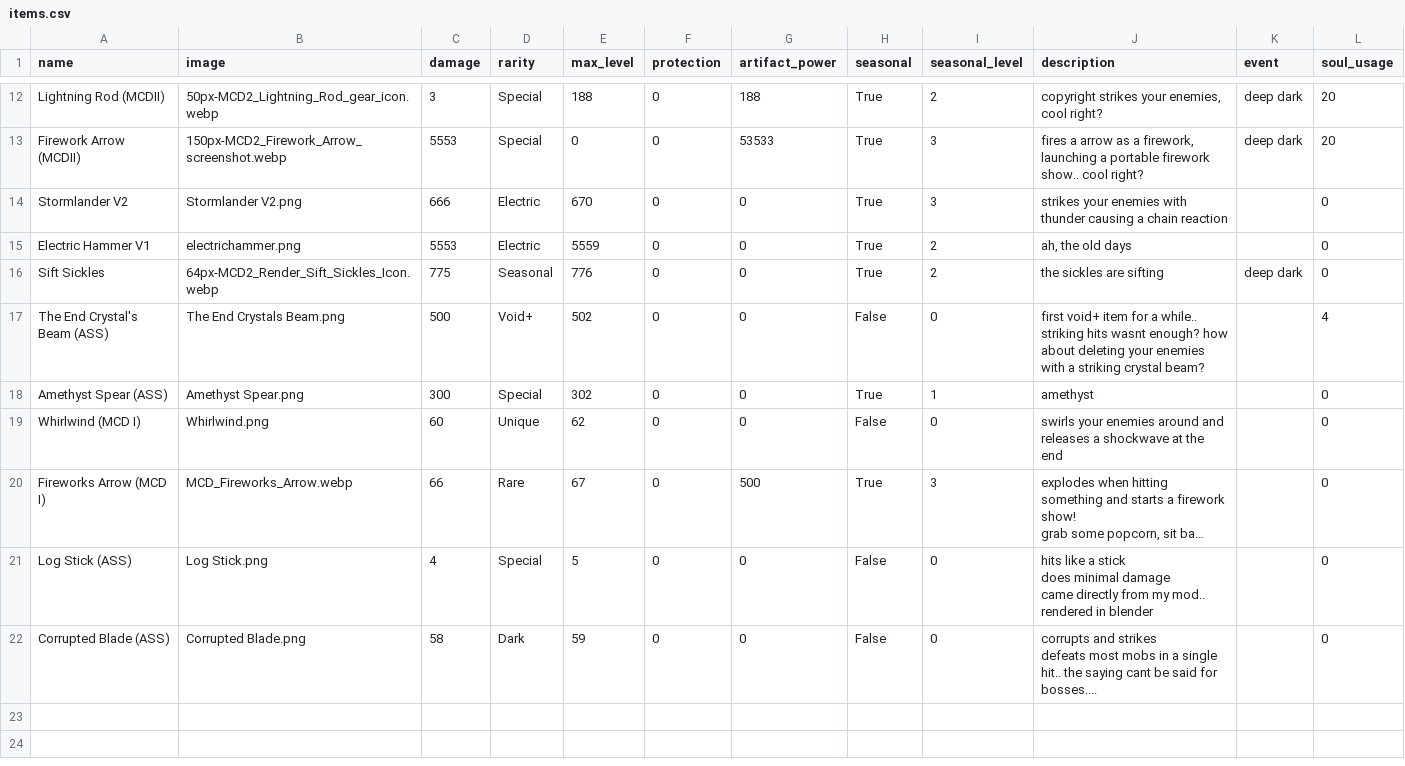
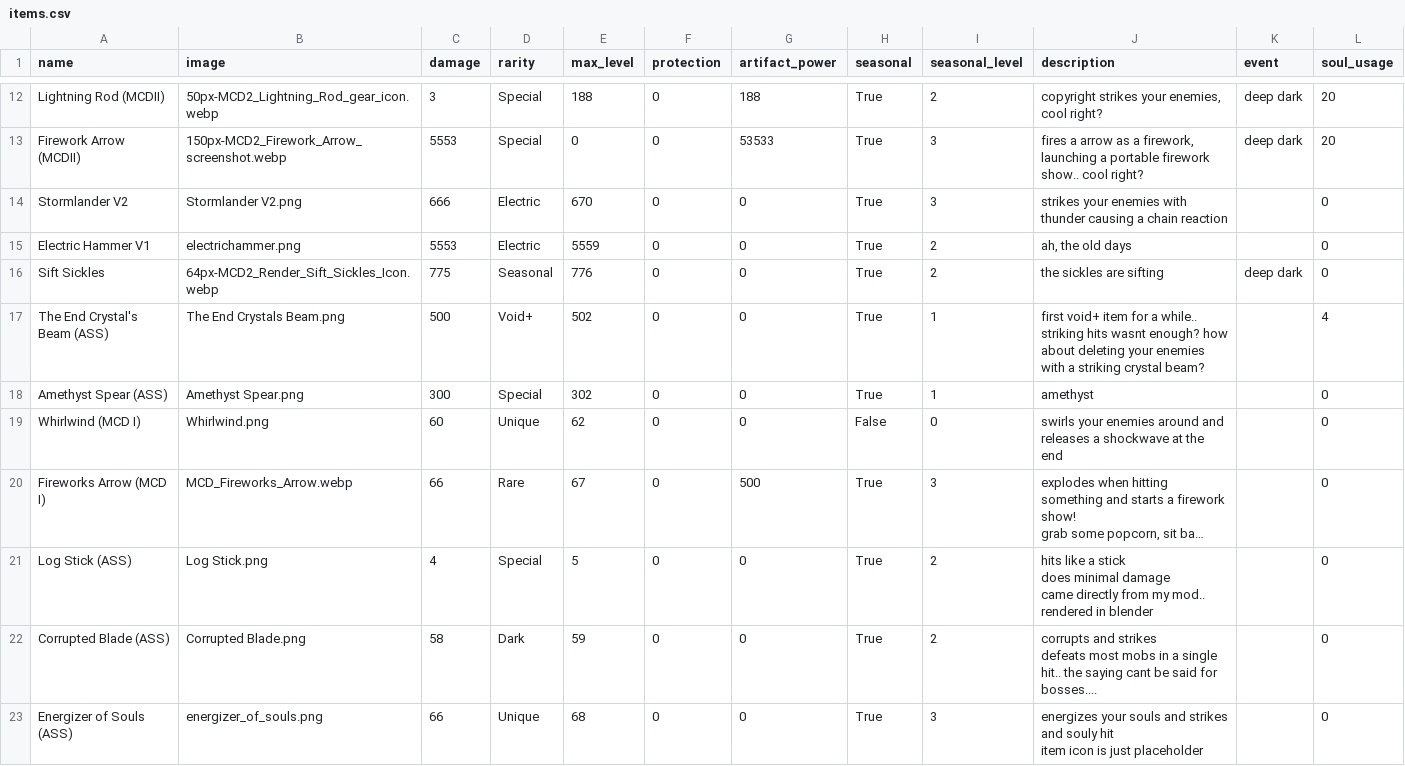
Before and after one commit to AmethystOS04/Inventory-UI-V3, a CSV file: items.csv, drawn as a sheet; only a part is shown, gaps mark what is left out; long unchanged cells end in …; ↵ is a line break in a cell; the diff names each change by its address in the sheet, - before the commit and + after, or states it on an @@ line.

Commit message:
3.5.3 - update item catalog and event

```diff
--- a/items.csv
+++ b/items.csv
-H17 (seasonal): False
+H17 (seasonal): True
-I17 (seasonal_level): 0
+I17 (seasonal_level): 1
-H21:H22 (seasonal): False
+H21:H22 (seasonal): True
-I21:I22 (seasonal_level): 0
+I21:I22 (seasonal_level): 2
+row 23: Energizer of Souls (ASS) | energizer_of_souls.png | 66 | Unique | 68 | 0 | 0 | True | 3 | energizes your souls and strikes and souly hit ↵ item icon is just placeholder |  | 0
```
Also changed, not shown: 2 other files.
